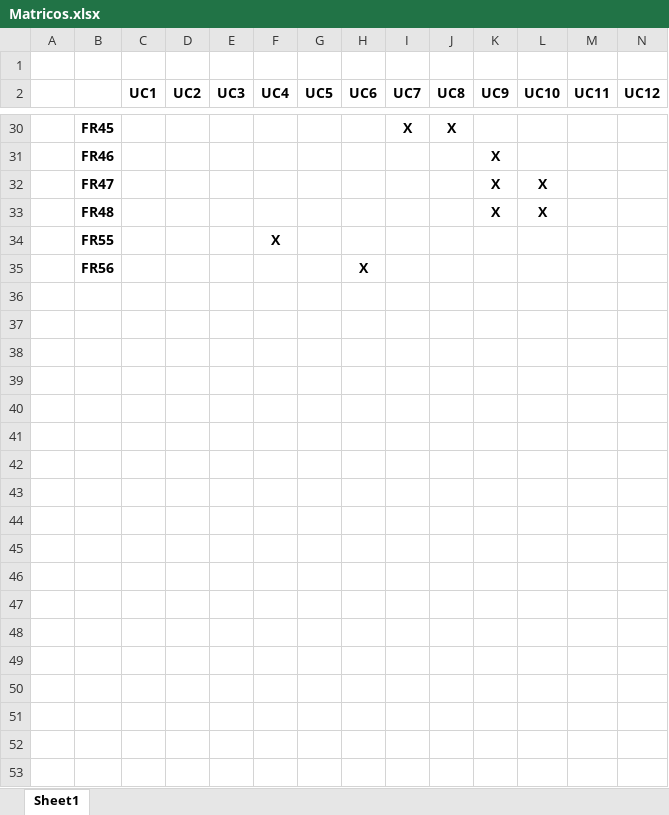
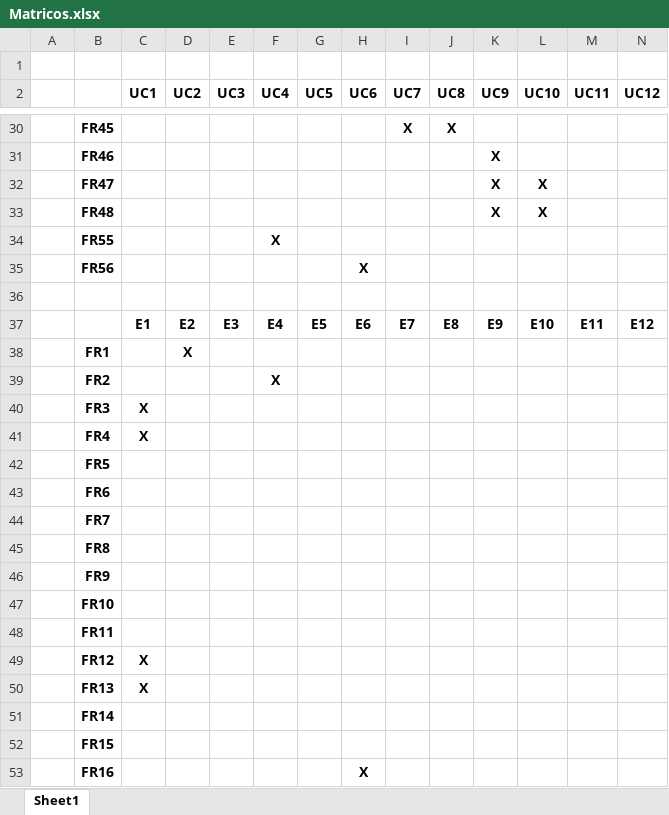
Before and after one commit to JankauskasJ/OI-Systems-PSI, an Excel workbook: Matricos.xlsx, sheet Sheet1, drawn as a sheet; only a part is shown, gaps mark what is left out; values as stored, in another font and other column widths than the file's, no borders; rows hold the shown columns only; the diff covers the shown part only; the diff names each change by its address in the sheet, - before the commit and + after, or states it on an @@ line.

```diff
--- a/Matricos.xlsx (sheet Sheet1)
+++ b/Matricos.xlsx (sheet Sheet1)
+row 36: (empty)
+row 37:  |  | E1 | E2 | E3 | E4 | E5 | E6 | E7 | E8 | E9 | E10 | E11 | E12
+row 38:  | FR1 |  | X
+row 39:  | FR2 |  |  |  | X
+row 40:  | FR3 | X
+row 41:  | FR4 | X
+row 42:  | FR5
+row 43:  | FR6
+row 44:  | FR7
+row 45:  | FR8
+row 46:  | FR9
+row 47:  | FR10
+row 48:  | FR11
+row 49:  | FR12 | X
+row 50:  | FR13 | X
+row 51:  | FR14
+row 52:  | FR15
+row 53:  | FR16 |  |  |  |  |  | X
```
Also changed, not shown: 40 added rows elsewhere in this sheet, 6 other files.
